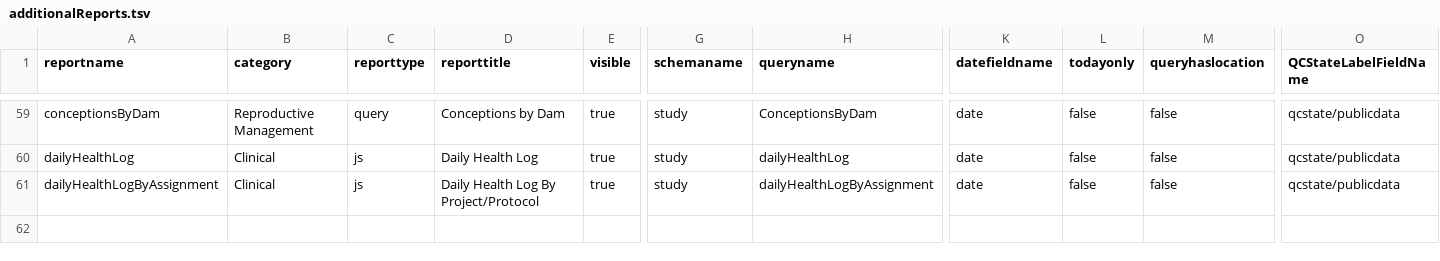
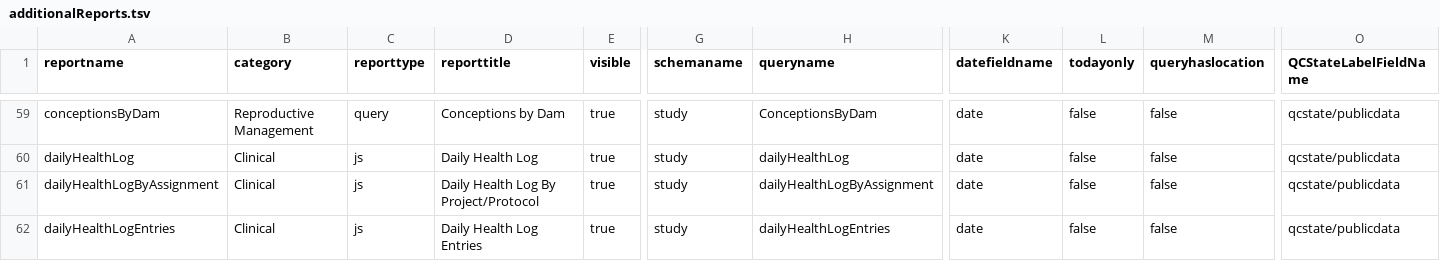
Before and after one commit to LabKey/nbriEHRModules, a TSV file: nbri_ehr/resources/reports/additionalReports.tsv, drawn as a sheet; only a part is shown, gaps mark what is left out; rows hold the shown columns only; the diff names each change by its address in the sheet, - before the commit and + after, or states it on an @@ line.

Commit message:
Add a Daily Health Log Entries report with codes in sort order
Shows one row per log entry with its codes joined in sort order, which LabKey SQL's GROUP_CONCAT can't do because it always sorts alphabetically.

```diff
--- a/nbri_ehr/resources/reports/additionalReports.tsv
+++ b/nbri_ehr/resources/reports/additionalReports.tsv
+row 62: dailyHealthLogEntries | Clinical | js | Daily Health Log Entries | true | study | dailyHealthLogEntries | date | false | false | qcstate/publicdata
```
Also changed, not shown: 7 other files.
